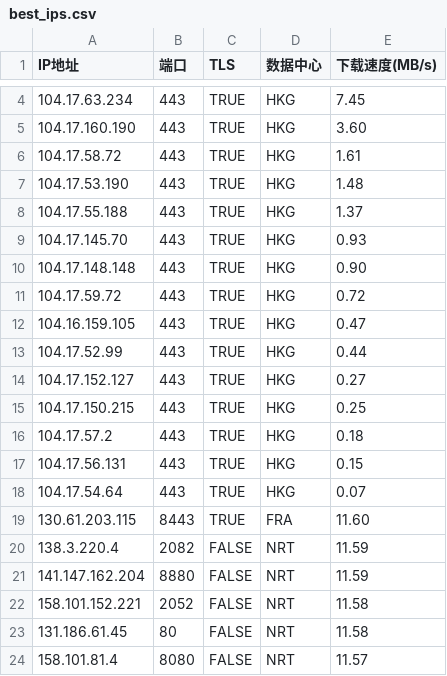
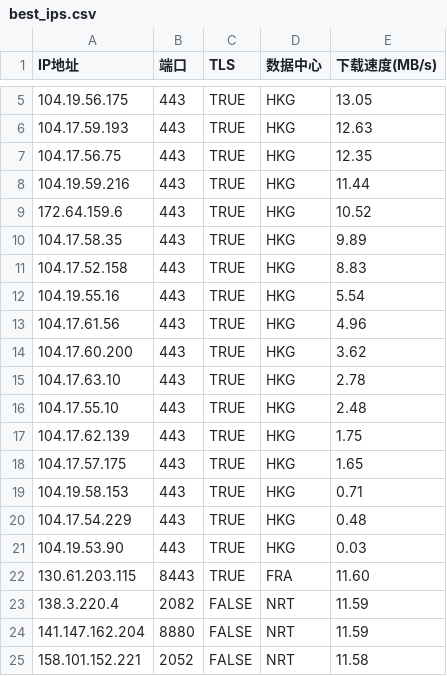
Before and after one commit to MarshallEriksen-Neura/WorkerVless2sub, a CSV file: best_ips.csv, drawn as a sheet; only a part is shown, gaps mark what is left out; the shorter side is filled out with more unchanged rows; the diff covers the shown part only.

Commit message:
Update best_ips.csv via local CFST (2026-09-07)

```diff
--- a/best_ips.csv
+++ b/best_ips.csv
@@ -4,16 +5,18 @@ IP地址,端口,TLS,数据中心,下载速度(MB/s)
-104.17.63.234,443,TRUE,HKG,7.45
-104.17.160.190,443,TRUE,HKG,3.60
-104.17.58.72,443,TRUE,HKG,1.61
-104.17.53.190,443,TRUE,HKG,1.48
-104.17.55.188,443,TRUE,HKG,1.37
-104.17.145.70,443,TRUE,HKG,0.93
-104.17.148.148,443,TRUE,HKG,0.90
-104.17.59.72,443,TRUE,HKG,0.72
-104.16.159.105,443,TRUE,HKG,0.47
-104.17.52.99,443,TRUE,HKG,0.44
-104.17.152.127,443,TRUE,HKG,0.27
-104.17.150.215,443,TRUE,HKG,0.25
-104.17.57.2,443,TRUE,HKG,0.18
-104.17.56.131,443,TRUE,HKG,0.15
-104.17.54.64,443,TRUE,HKG,0.07
+104.19.56.175,443,TRUE,HKG,13.05
+104.17.59.193,443,TRUE,HKG,12.63
+104.17.56.75,443,TRUE,HKG,12.35
+104.19.59.216,443,TRUE,HKG,11.44
+172.64.159.6,443,TRUE,HKG,10.52
+104.17.58.35,443,TRUE,HKG,9.89
+104.17.52.158,443,TRUE,HKG,8.83
+104.19.55.16,443,TRUE,HKG,5.54
+104.17.61.56,443,TRUE,HKG,4.96
+104.17.60.200,443,TRUE,HKG,3.62
+104.17.63.10,443,TRUE,HKG,2.78
+104.17.55.10,443,TRUE,HKG,2.48
+104.17.62.139,443,TRUE,HKG,1.75
+104.17.57.175,443,TRUE,HKG,1.65
+104.19.58.153,443,TRUE,HKG,0.71
+104.17.54.229,443,TRUE,HKG,0.48
+104.19.53.90,443,TRUE,HKG,0.03
 130.61.203.115,8443,TRUE,FRA,11.60
```
Also changed, not shown: 1 added row and 4 edited cells elsewhere in this file.
